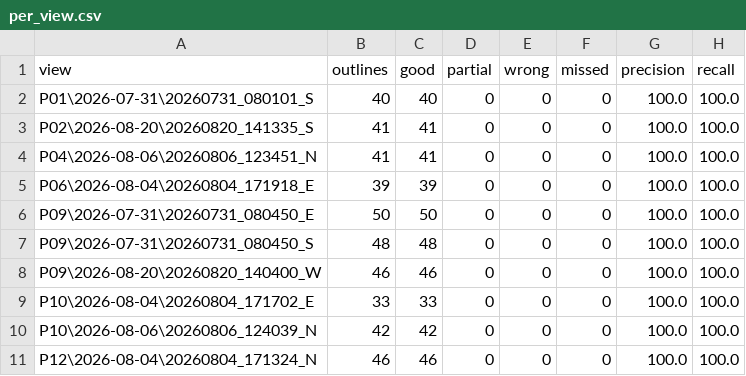
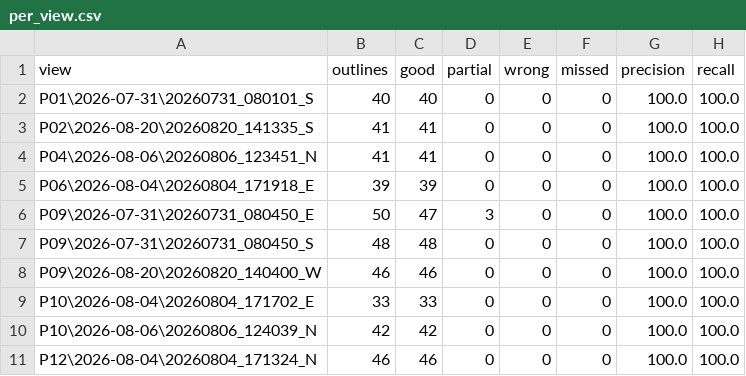
Before and after one commit to Bharathtammi/AgriEYE360-_Vision-Based-Agricultural-Mapping-Crop-Health-Analysis, a CSV file: data/sample_results/sam3_seg_check/per_view.csv, drawn as a sheet.

```diff
--- a/data/sample_results/sam3_seg_check/per_view.csv
+++ b/data/sample_results/sam3_seg_check/per_view.csv
@@ -5,3 +5,3 @@ P04\2026-08-06\20260806_123451_N,41,41,0,0,0,100.0,100.0
 P06\2026-08-04\20260804_171918_E,39,39,0,0,0,100.0,100.0
-P09\2026-07-31\20260731_080450_E,50,50,0,0,0,100.0,100.0
+P09\2026-07-31\20260731_080450_E,50,47,3,0,0,100.0,100.0
 P09\2026-07-31\20260731_080450_S,48,48,0,0,0,100.0,100.0
```
Also changed, not shown: results/sam3_seg_check/per_view.csv, 7 other files.
